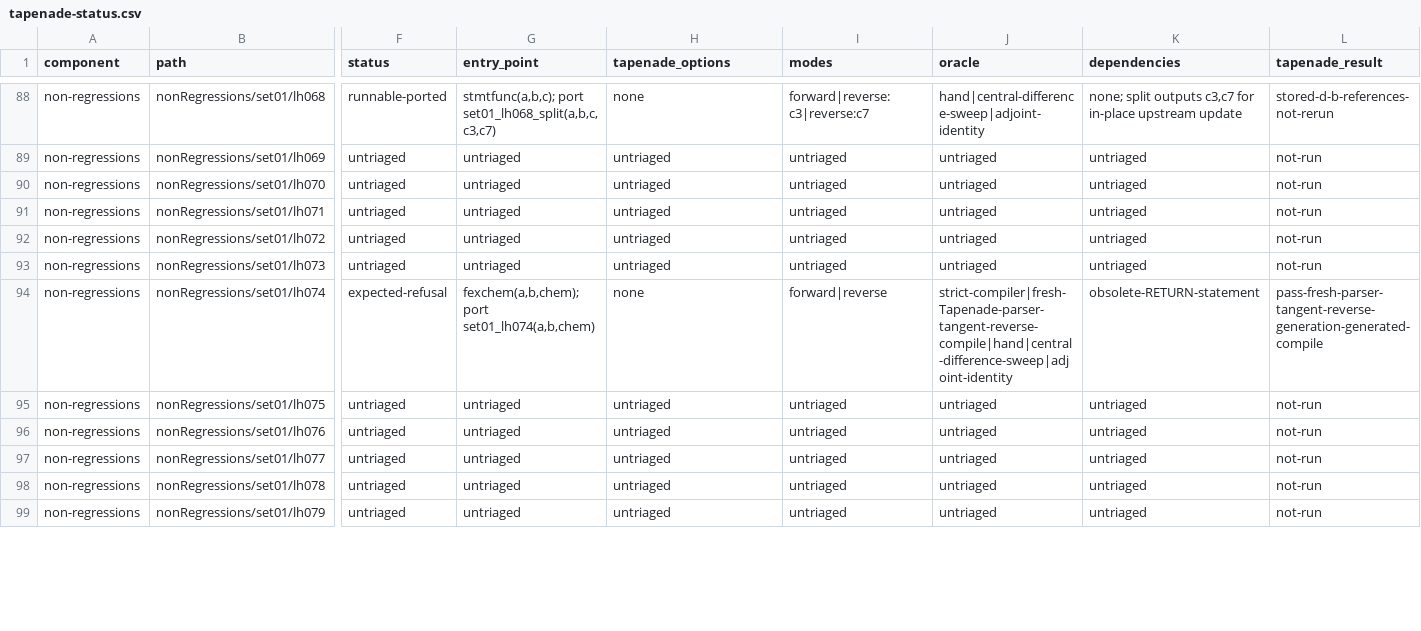
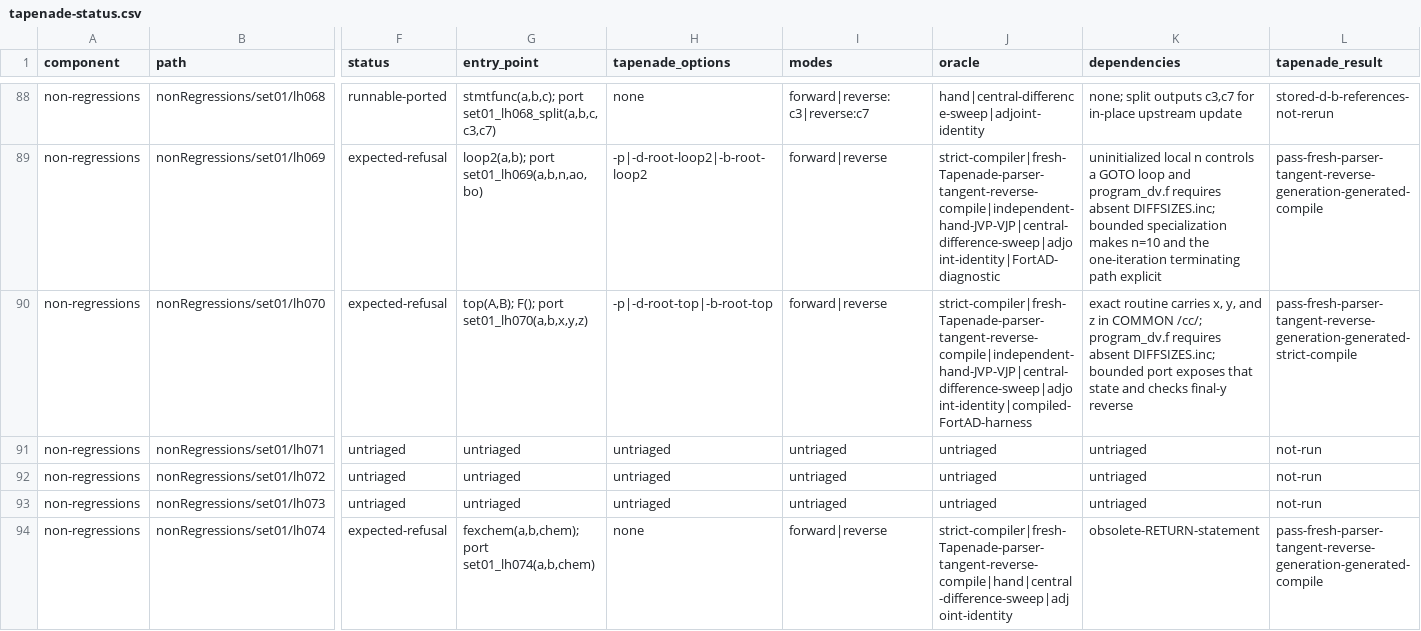
Before and after one commit to lazy-fortran/fortad-bench, a CSV file: docs/corpora/tapenade-status.csv, drawn as a sheet; only a part is shown, gaps mark what is left out; the shorter side is filled out with more unchanged rows; the diff covers the shown part only; the diff names each change by its address in the sheet, - before the commit and + after, or states it on an @@ line.

Commit message:
Add Tapenade set01 tranche X evidence

```diff
--- a/docs/corpora/tapenade-status.csv
+++ b/docs/corpora/tapenade-status.csv
-F89:F90 (status): untriaged
+F89:F90 (status): expected-refusal
-G89 (entry_point): untriaged
+G89 (entry_point): loop2(a,b); port set01_lh069(a,b,n,ao,bo)
-H89 (tapenade_options): untriaged
+H89 (tapenade_options): -p|-d-root-loop2|-b-root-loop2
-I89:I90 (modes): untriaged
+I89:I90 (modes): forward|reverse
-J89 (oracle): untriaged
+J89 (oracle): strict-compiler|fresh-Tapenade-parser-tangent-reverse-compile|independent-hand-JVP-VJP|central-difference-sweep|adjoint-identity|FortAD-diagnostic
-K89 (dependencies): untriaged
+K89 (dependencies): uninitialized local n controls a GOTO loop and program_dv.f requires absent DIFFSIZES.inc; bounded specialization makes n=10 and the one-iteration terminating path explicit
-L89 (tapenade_result): not-run
+L89 (tapenade_result): pass-fresh-parser-tangent-reverse-generation-generated-compile
-G90 (entry_point): untriaged
+G90 (entry_point): top(A,B); F(); port set01_lh070(a,b,x,y,z)
-H90 (tapenade_options): untriaged
+H90 (tapenade_options): -p|-d-root-top|-b-root-top
-J90 (oracle): untriaged
+J90 (oracle): strict-compiler|fresh-Tapenade-parser-tangent-reverse-compile|independent-hand-JVP-VJP|central-difference-sweep|adjoint-identity|compiled-FortAD-harness
-K90 (dependencies): untriaged
+K90 (dependencies): exact routine carries x, y, and z in COMMON /cc/; program_dv.f requires absent DIFFSIZES.inc; bounded port exposes that state and checks final-y reverse
-L90 (tapenade_result): not-run
+L90 (tapenade_result): pass-fresh-parser-tangent-reverse-generation-generated-strict-compile
```
Also changed, not shown: 34 edited cells elsewhere in this file, 59 other files.
